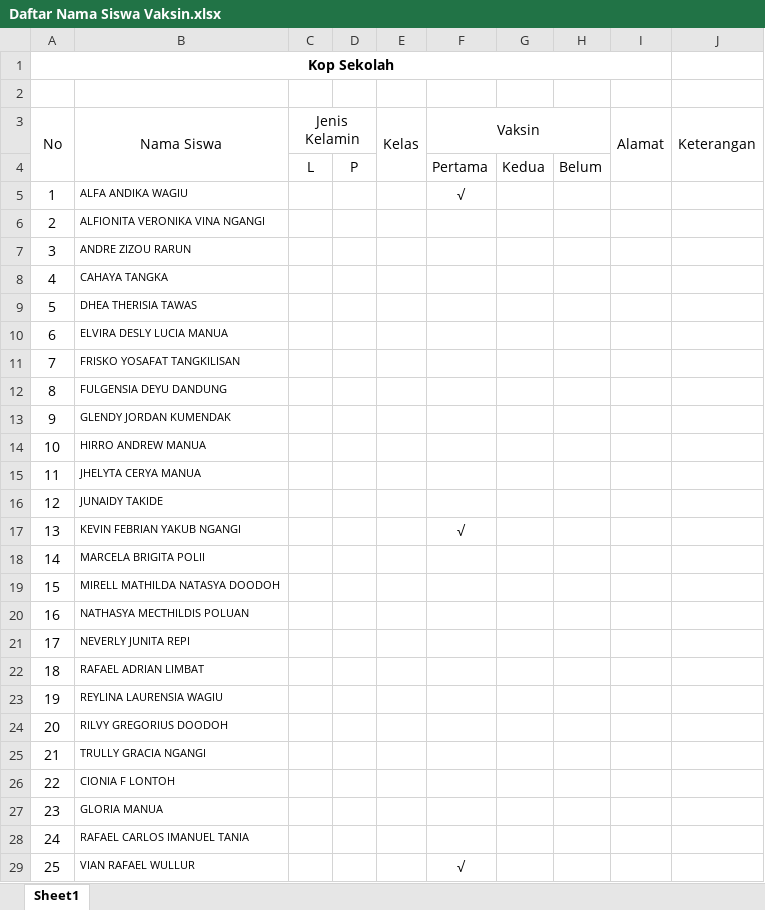
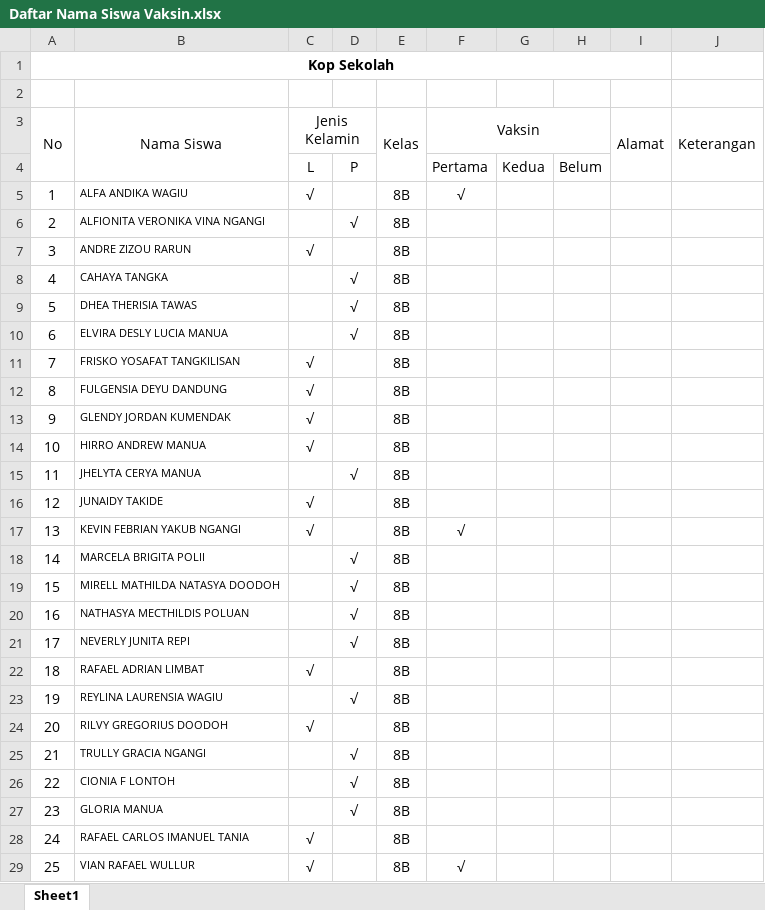
Before and after one commit to leonetarim334/daftar-vaksin, an Excel workbook: Daftar Nama Siswa Vaksin.xlsx, sheet Sheet1, drawn as a sheet; only a part is shown; values as stored, in another font and other column widths than the file's, no borders; the diff covers the shown part only; the diff names each change by its address in the sheet, - before the commit and + after, or states it on an @@ line.

Commit message:
add 3

```diff
--- a/Daftar Nama Siswa Vaksin.xlsx (sheet Sheet1)
+++ b/Daftar Nama Siswa Vaksin.xlsx (sheet Sheet1)
-C5 (Jenis Kelamin): (empty)
+C5 (Jenis Kelamin): √
-E5:E29 (Kelas): (empty)
+E5:E29 (Kelas): 8B
-D6: (empty)
+D6: √
-C7 (Jenis Kelamin): (empty)
+C7 (Jenis Kelamin): √
-D8:D10: (empty)
+D8:D10: √
-C11:C14 (Jenis Kelamin): (empty)
+C11:C14 (Jenis Kelamin): √
-D15: (empty)
+D15: √
-C16:C17 (Jenis Kelamin): (empty)
+C16:C17 (Jenis Kelamin): √
-D18:D21: (empty)
+D18:D21: √
-C22 (Jenis Kelamin): (empty)
+C22 (Jenis Kelamin): √
-D23: (empty)
+D23: √
-C24 (Jenis Kelamin): (empty)
+C24 (Jenis Kelamin): √
-D25:D27: (empty)
+D25:D27: √
-C28:C29 (Jenis Kelamin): (empty)
+C28:C29 (Jenis Kelamin): √
```
Also changed, not shown: 40 added rows, 18 removed rows, 69 edited cells and row numbers in column A elsewhere in this sheet.
